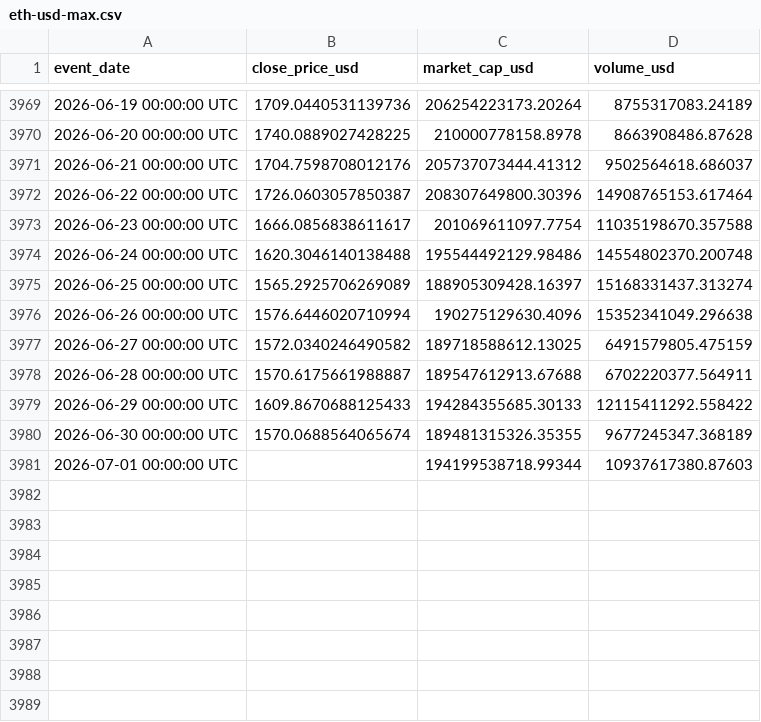
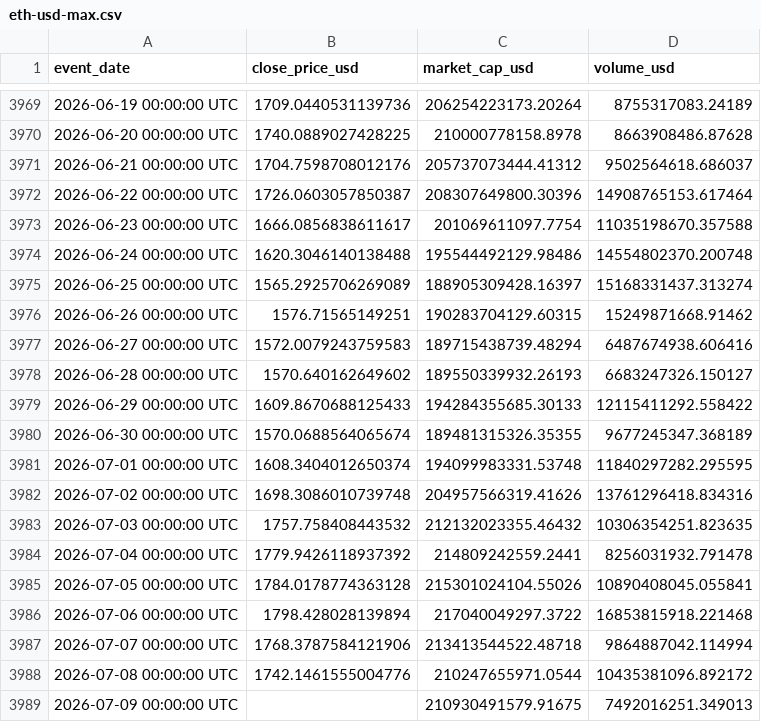
Before and after one commit to MAS364/AI_Crypto_Forecasting, a CSV file: data/raw/eth-usd-max.csv, drawn as a sheet; only a part is shown, gaps mark what is left out.

```diff
--- a/data/raw/eth-usd-max.csv
+++ b/data/raw/eth-usd-max.csv
@@ -3975,7 +3975,15 @@ event_date,close_price_usd,market_cap_usd,volume_usd
 2026-06-25 00:00:00 UTC,1565.2925706269089,188905309428.16397,15168331437.313274
-2026-06-26 00:00:00 UTC,1576.6446020710994,190275129630.4096,15352341049.296638
-2026-06-27 00:00:00 UTC,1572.0340246490582,189718588612.13025,6491579805.475159
-2026-06-28 00:00:00 UTC,1570.6175661988887,189547612913.67688,6702220377.564911
+2026-06-26 00:00:00 UTC,1576.71565149251,190283704129.60315,15249871668.91462
+2026-06-27 00:00:00 UTC,1572.0079243759583,189715438739.48294,6487674938.606416
+2026-06-28 00:00:00 UTC,1570.640162649602,189550339932.26193,6683247326.150127
 2026-06-29 00:00:00 UTC,1609.8670688125433,194284355685.30133,12115411292.558422
 2026-06-30 00:00:00 UTC,1570.0688564065674,189481315326.35355,9677245347.368189
-2026-07-01 00:00:00 UTC,"",194199538718.99344,10937617380.87603
+2026-07-01 00:00:00 UTC,1608.3404012650374,194099983331.53748,11840297282.295595
+2026-07-02 00:00:00 UTC,1698.3086010739748,204957566319.41626,13761296418.834316
+2026-07-03 00:00:00 UTC,1757.758408443532,212132023355.46432,10306354251.823635
+2026-07-04 00:00:00 UTC,1779.9426118937392,214809242559.2441,8256031932.791478
+2026-07-05 00:00:00 UTC,1784.0178774363128,215301024104.55026,10890408045.055841
+2026-07-06 00:00:00 UTC,1798.428028139894,217040049297.3722,16853815918.221468
+2026-07-07 00:00:00 UTC,1768.3787584121906,213413544522.48718,9864887042.114994
+2026-07-08 00:00:00 UTC,1742.1461555004776,210247655971.0544,10435381096.892172
+2026-07-09 00:00:00 UTC,"",210930491579.91675,7492016251.349013
```
Also changed, not shown: data/processed/bitcoin_clean.csv, data/processed/ethereum_clean.csv, 14 other files.
